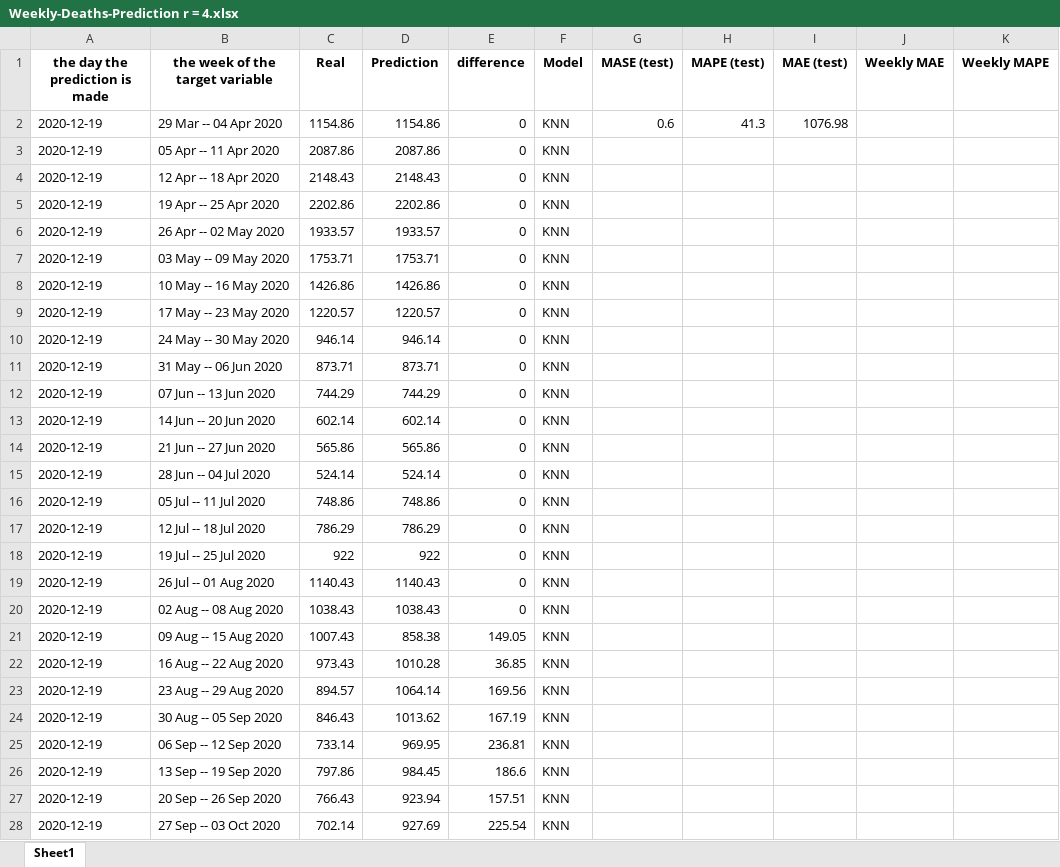
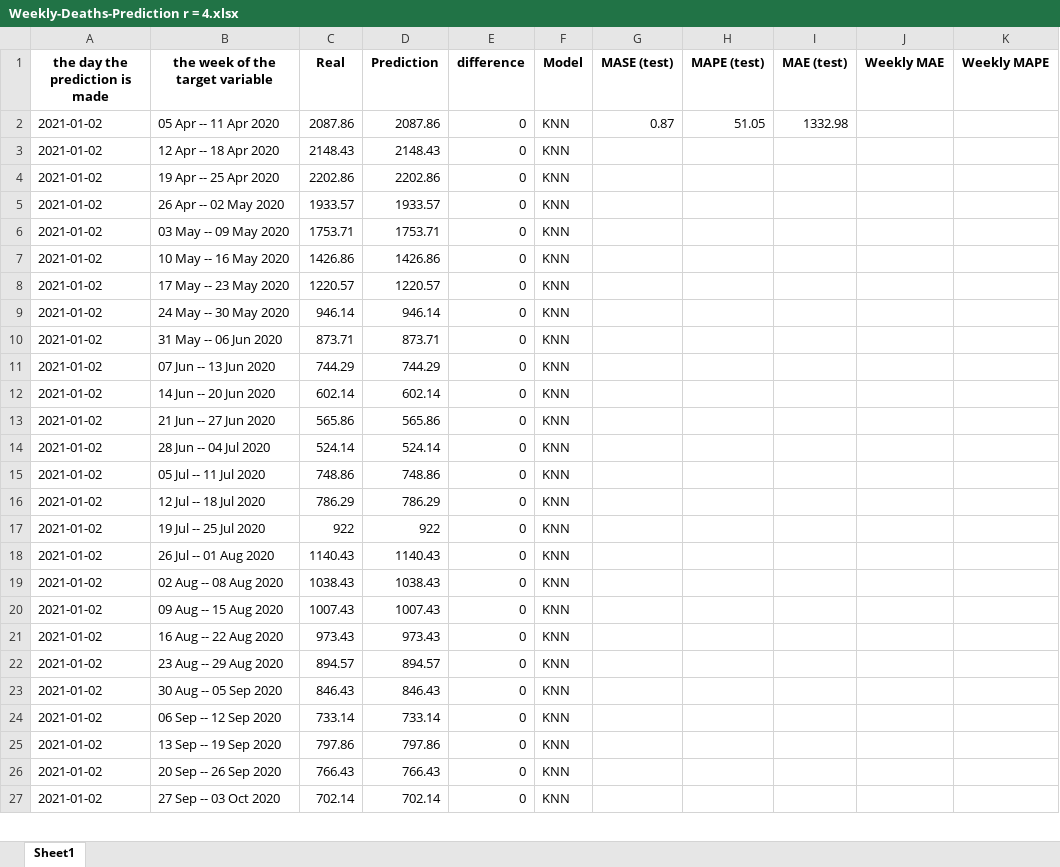
Before and after one commit to arezooh/COVID-19-prediction, an Excel workbook: future_prediction/usa/Weekly-Deaths-Prediction r = 4.xlsx, sheet Sheet1, drawn as a sheet; only a part is shown; values as stored, in another font and other column widths than the file's, no borders; removed rows and columns are numbered as before the commit, all else as after; the diff covers the shown part only; the diff names each change by its address in the sheet, - before the commit and + after, or states it on an @@ line.

```diff
--- a/future_prediction/usa/Weekly-Deaths-Prediction r = 4.xlsx (sheet Sheet1)
+++ b/future_prediction/usa/Weekly-Deaths-Prediction r = 4.xlsx (sheet Sheet1)
-row 2: 2020-12-19 | 29 Mar -- 04 Apr 2020 | 1154.86 | 1154.86 | 0 | KNN | 0.6 | 41.3 | 1076.98
-A2:A27 (the day the prediction is made): 2020-12-19
+A2:A27 (the day the prediction is made): 2021-01-02
-G2 (MASE (test)): (empty)
+G2 (MASE (test)): 0.87
-H2 (MAPE (test)): (empty)
+H2 (MAPE (test)): 51.05
-I2 (MAE (test)): (empty)
+I2 (MAE (test)): 1332.98
-D20 (Prediction): 858.38
+D20 (Prediction): 1007.43
-E20 (difference): 149.05
+E20 (difference): 0
-D21 (Prediction): 1010.28
+D21 (Prediction): 973.43
-E21 (difference): 36.85
+E21 (difference): 0
-D22 (Prediction): 1064.14
+D22 (Prediction): 894.57
-E22 (difference): 169.56
+E22 (difference): 0
-D23 (Prediction): 1013.62
+D23 (Prediction): 846.43
-E23 (difference): 167.19
+E23 (difference): 0
-D24 (Prediction): 969.95
+D24 (Prediction): 733.14
-E24 (difference): 236.81
+E24 (difference): 0
-D25 (Prediction): 984.45
+D25 (Prediction): 797.86
-E25 (difference): 186.6
+E25 (difference): 0
-D26 (Prediction): 923.94
+D26 (Prediction): 766.43
-E26 (difference): 157.51
+E26 (difference): 0
-D27 (Prediction): 927.69
+D27 (Prediction): 702.14
-E27 (difference): 225.54
+E27 (difference): 0
```
Also changed, not shown: 2 added rows and 47 edited cells elsewhere in this sheet, future_prediction/usa/Weekly-Deaths-Prediction r = 1.xlsx, future_prediction/usa/Weekly-Deaths-Prediction r = 10.xlsx, 45 other files.
